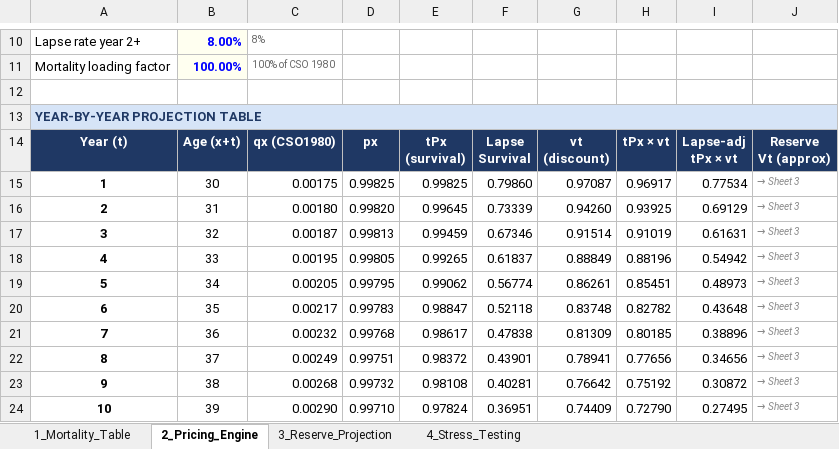
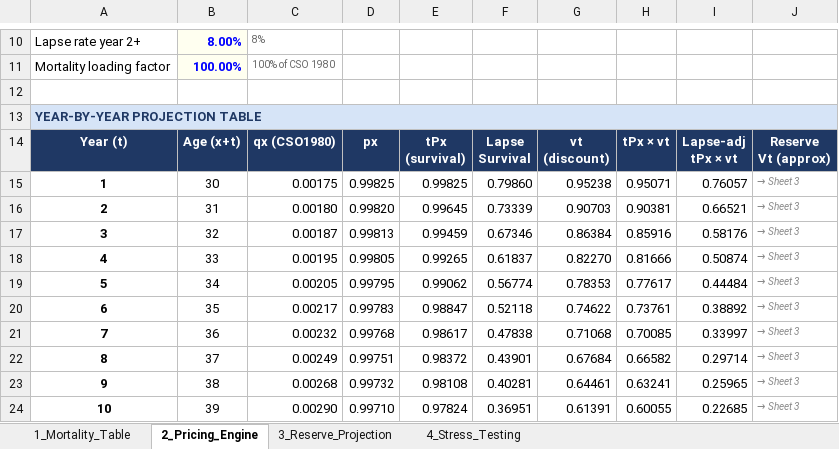
Before and after one commit to TrinhXuanMai/Endowment-Pricing-Engine, an Excel workbook: Endowment_Pricing_Engine.xlsx, sheet 2_Pricing_Engine, drawn as a sheet; only a part is shown, gaps mark what is left out; values as stored, in another font and other column widths than the file's, no borders; the diff covers the shown part only; the diff names each change by its address in the sheet, - before the commit and + after, or states it on an @@ line.

Commit message:
Add files via upload

```diff
--- a/Endowment_Pricing_Engine.xlsx (sheet 2_Pricing_Engine)
+++ b/Endowment_Pricing_Engine.xlsx (sheet 2_Pricing_Engine)
-G15: 0.97087
+G15: 0.95238
-H15: 0.96917
+H15: 0.95071
-I15: 0.77534
+I15: 0.76057
-G16: 0.94260
+G16: 0.90703
-H16: 0.93925
+H16: 0.90381
-I16: 0.69129
+I16: 0.66521
-G17: 0.91514
+G17: 0.86384
-H17: 0.91019
+H17: 0.85916
-I17: 0.61631
+I17: 0.58176
-G18: 0.88849
+G18: 0.82270
-H18: 0.88196
+H18: 0.81666
-I18: 0.54942
+I18: 0.50874
-G19: 0.86261
+G19: 0.78353
-H19: 0.85451
+H19: 0.77617
-I19: 0.48973
+I19: 0.44484
-G20: 0.83748
+G20: 0.74622
-H20: 0.82782
+H20: 0.73761
-I20: 0.43648
+I20: 0.38892
-G21: 0.81309
+G21: 0.71068
-H21: 0.80185
+H21: 0.70085
-I21: 0.38896
+I21: 0.33997
-G22: 0.78941
+G22: 0.67684
-H22: 0.77656
+H22: 0.66582
-I22: 0.34656
+I22: 0.29714
-G23: 0.76642
+G23: 0.64461
-H23: 0.75192
+H23: 0.63241
-I23: 0.30872
+I23: 0.25965
-G24: 0.74409
+G24: 0.61391
-H24: 0.72790
+H24: 0.60055
-I24: 0.27495
+I24: 0.22685
```
Also changed, not shown: 21 edited cells, cell formats and merged cells elsewhere in this sheet, sheet 3_Reserve_Projection, sheet 4_Stress_Testing.
